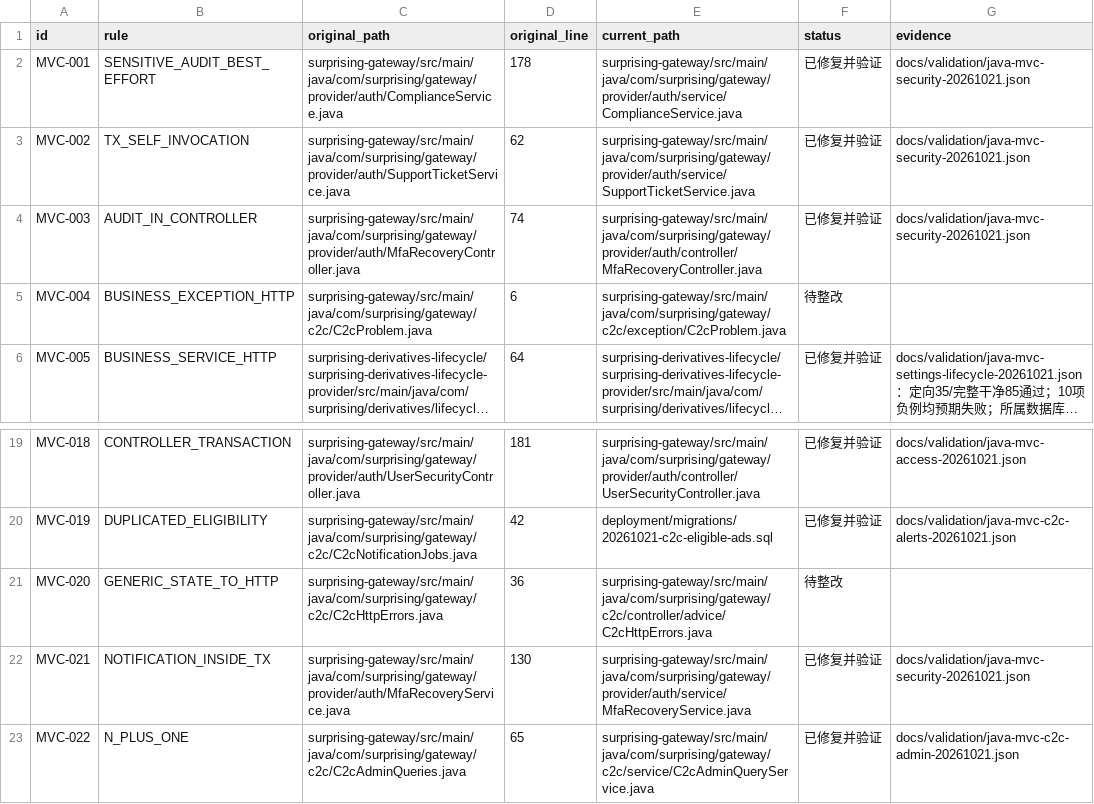
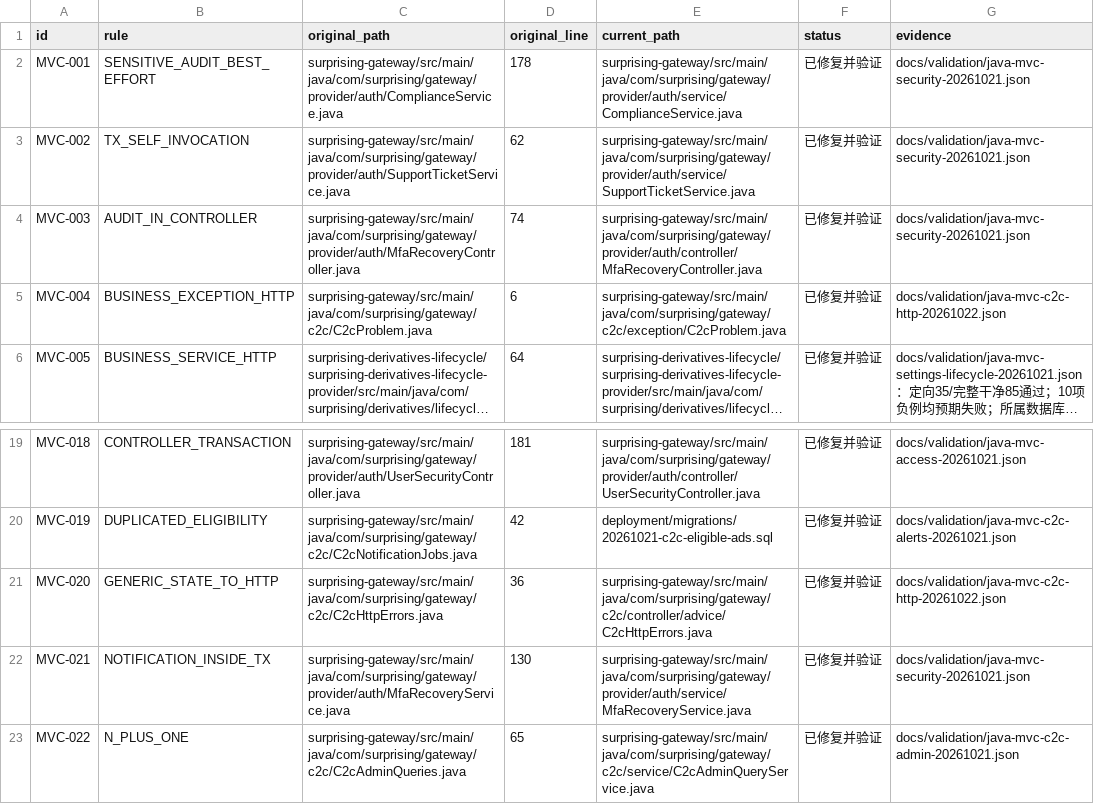
Before and after one commit to lilaizhencn/surprising-ex, a CSV file: docs/audit/java-mvc-remediation-status-20261021.csv, drawn as a sheet; only a part is shown, gaps mark what is left out; long unchanged cells end in …; the diff names each change by its address in the sheet, - before the commit and + after, or states it on an @@ line.

```diff
--- a/docs/audit/java-mvc-remediation-status-20261021.csv
+++ b/docs/audit/java-mvc-remediation-status-20261021.csv
-F5 (status): 待整改
+F5 (status): 已修复并验证
-G5 (evidence): (empty)
+G5 (evidence): docs/validation/java-mvc-c2c-http-20261022.json
-F21 (status): 待整改
+F21 (status): 已修复并验证
-G21 (evidence): (empty)
+G21 (evidence): docs/validation/java-mvc-c2c-http-20261022.json
```
Also changed, not shown: docs/audit/java-mvc-additional-findings-20261022.csv, 37 other files.
